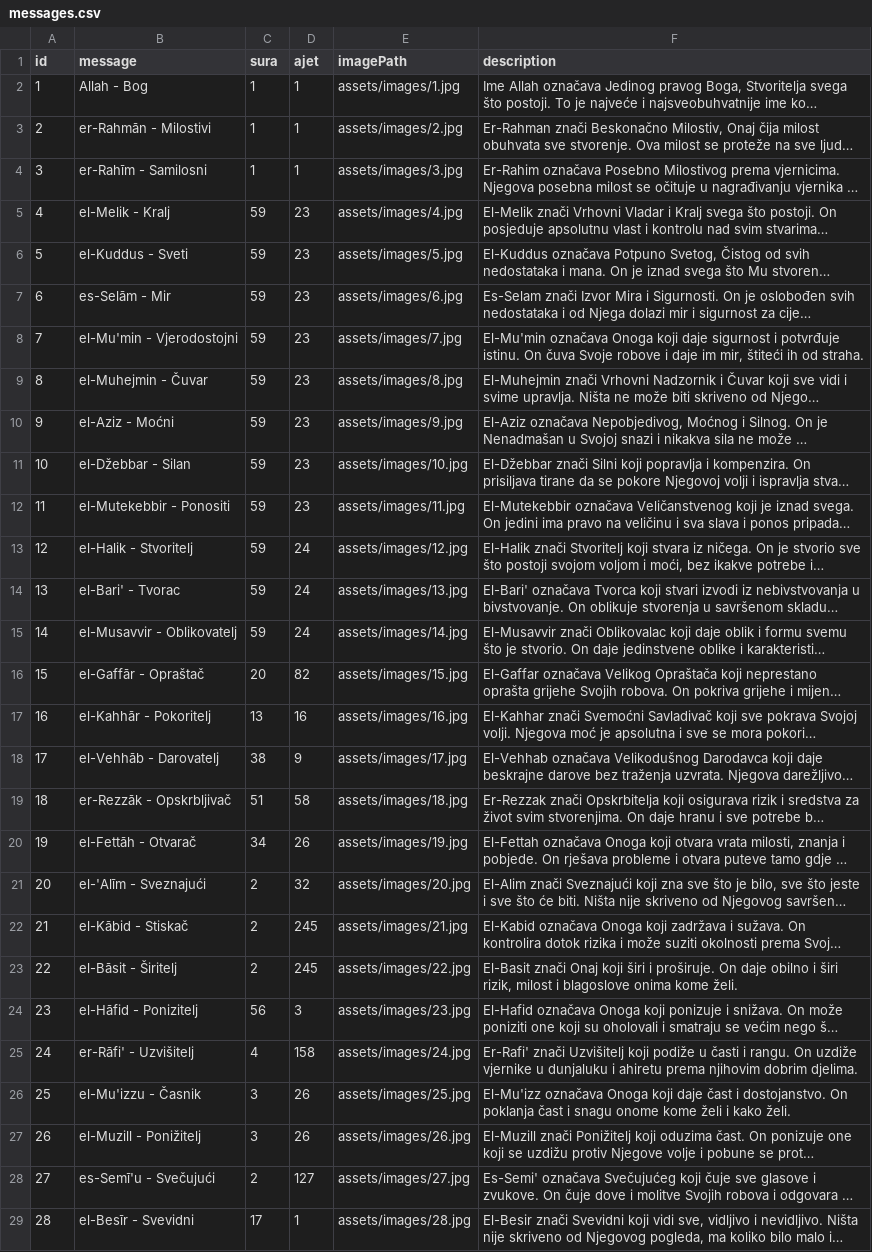
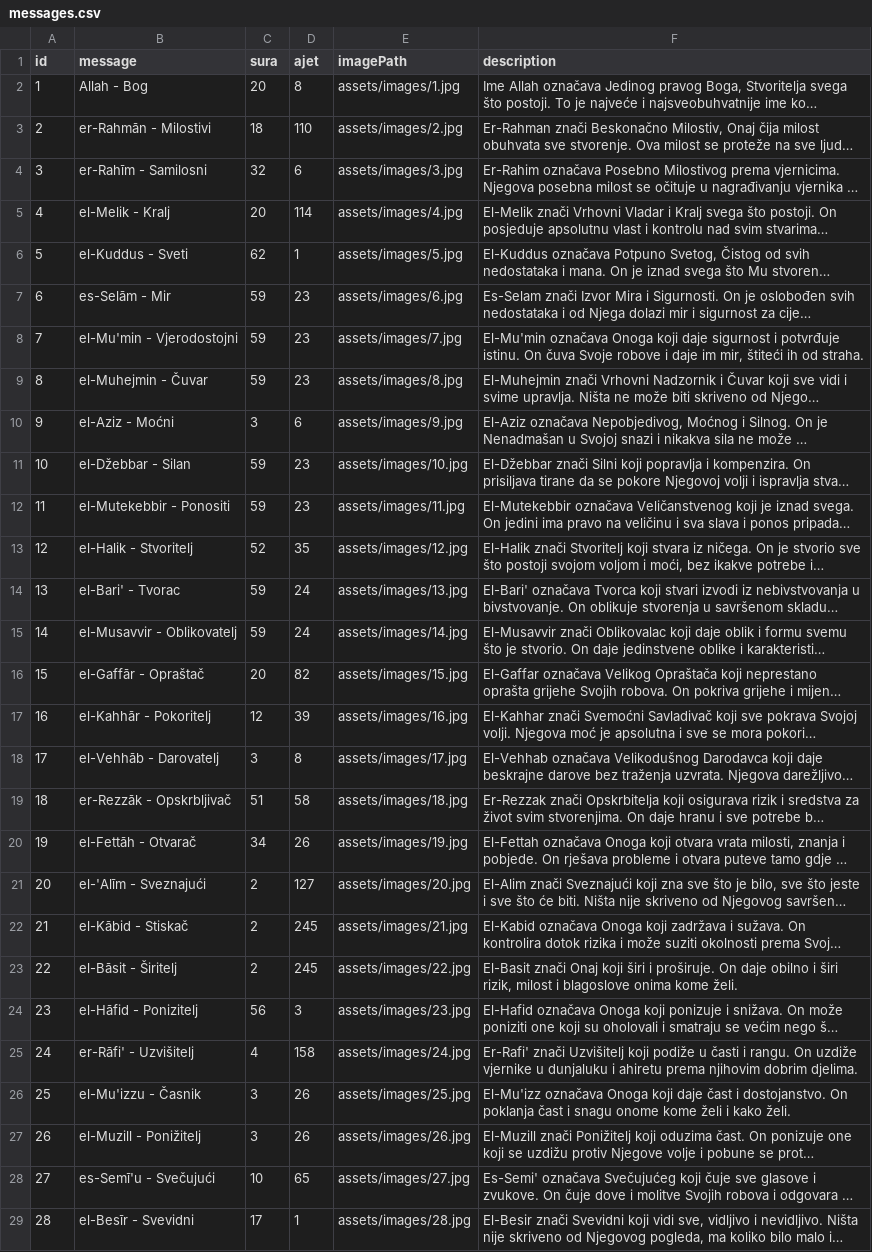
Before and after one commit to timka-011/AllahovaLijepaImena, a CSV file: assets/messages.csv, drawn as a sheet; only a part is shown; long unchanged cells end in …; the diff names each change by its address in the sheet, - before the commit and + after, or states it on an @@ line.

```diff
--- a/assets/messages.csv
+++ b/assets/messages.csv
-C2 (sura): 1
+C2 (sura): 20
-D2 (ajet): 1
+D2 (ajet): 8
-C3 (sura): 1
+C3 (sura): 18
-D3 (ajet): 1
+D3 (ajet): 110
-C4 (sura): 1
+C4 (sura): 32
-D4 (ajet): 1
+D4 (ajet): 6
-C5 (sura): 59
+C5 (sura): 20
-D5 (ajet): 23
+D5 (ajet): 114
-C6 (sura): 59
+C6 (sura): 62
-D6 (ajet): 23
+D6 (ajet): 1
-C10 (sura): 59
+C10 (sura): 3
-D10 (ajet): 23
+D10 (ajet): 6
-C13 (sura): 59
+C13 (sura): 52
-D13 (ajet): 24
+D13 (ajet): 35
-C17 (sura): 13
+C17 (sura): 12
-D17 (ajet): 16
+D17 (ajet): 39
-C18 (sura): 38
+C18 (sura): 3
-D18 (ajet): 9
+D18 (ajet): 8
-D21 (ajet): 32
+D21 (ajet): 127
-C28 (sura): 2
+C28 (sura): 10
-D28 (ajet): 127
+D28 (ajet): 65
```
Also changed, not shown: 4 other files.
